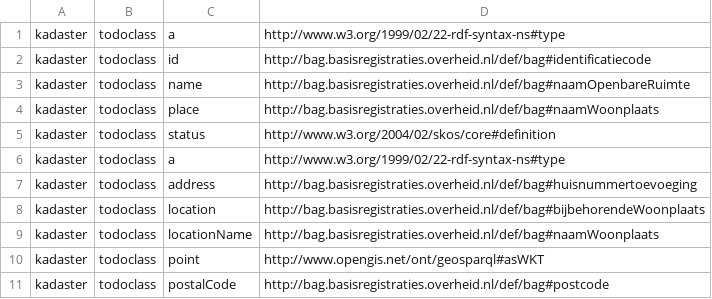
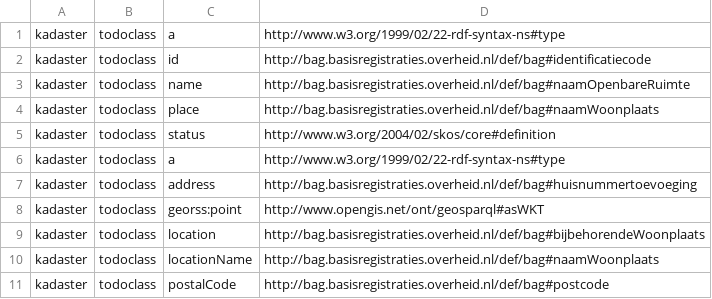
Before and after one commit to dbpedia/dnkg-pilot, a TSV file: stats/kadaster.tsv, drawn as a sheet; removed rows and columns are numbered as before the commit, all else as after; the diff names each change by its address in the sheet, - before the commit and + after, or states it on an @@ line.

Commit message:
Commit from GitHub Actions

```diff
--- a/stats/kadaster.tsv
+++ b/stats/kadaster.tsv
+row 8: kadaster | todoclass | georss:point | http://www.opengis.net/ont/geosparql#asWKT
-row 10: kadaster | todoclass | point | http://www.opengis.net/ont/geosparql#asWKT
```
